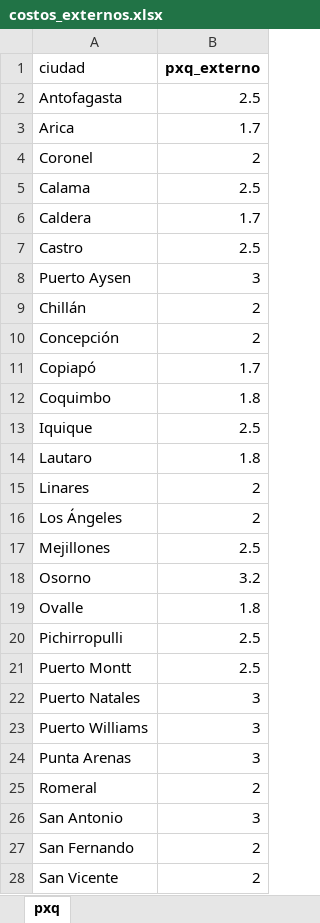
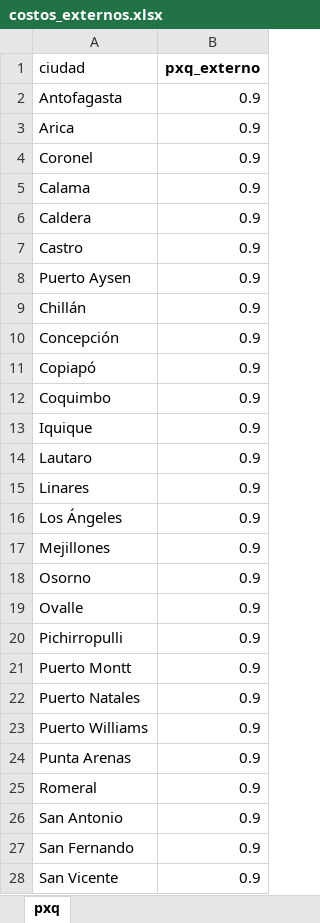
Before and after one commit to christianzv14-coder/Cerebro, an Excel workbook: data/costos_externos.xlsx, sheet pxq, drawn as a sheet; only a part is shown; values as stored, in another font and other column widths than the file's, no borders; the diff covers the shown part only; the diff names each change by its address in the sheet, - before the commit and + after, or states it on an @@ line.

Commit message:
Update costos_externos.xlsx

```diff
--- a/data/costos_externos.xlsx (sheet pxq)
+++ b/data/costos_externos.xlsx (sheet pxq)
-B2 (pxq_externo): 2.5
+B2 (pxq_externo): 0.9
-B3 (pxq_externo): 1.7
+B3 (pxq_externo): 0.9
-B4 (pxq_externo): 2
+B4 (pxq_externo): 0.9
-B5 (pxq_externo): 2.5
+B5 (pxq_externo): 0.9
-B6 (pxq_externo): 1.7
+B6 (pxq_externo): 0.9
-B7 (pxq_externo): 2.5
+B7 (pxq_externo): 0.9
-B8 (pxq_externo): 3
+B8 (pxq_externo): 0.9
-B9:B10 (pxq_externo): 2
+B9:B10 (pxq_externo): 0.9
-B11 (pxq_externo): 1.7
+B11 (pxq_externo): 0.9
-B12 (pxq_externo): 1.8
+B12 (pxq_externo): 0.9
-B13 (pxq_externo): 2.5
+B13 (pxq_externo): 0.9
-B14 (pxq_externo): 1.8
+B14 (pxq_externo): 0.9
-B15:B16 (pxq_externo): 2
+B15:B16 (pxq_externo): 0.9
-B17 (pxq_externo): 2.5
+B17 (pxq_externo): 0.9
-B18 (pxq_externo): 3.2
+B18 (pxq_externo): 0.9
-B19 (pxq_externo): 1.8
+B19 (pxq_externo): 0.9
-B20:B21 (pxq_externo): 2.5
+B20:B21 (pxq_externo): 0.9
-B22:B24 (pxq_externo): 3
+B22:B24 (pxq_externo): 0.9
-B25 (pxq_externo): 2
+B25 (pxq_externo): 0.9
-B26 (pxq_externo): 3
+B26 (pxq_externo): 0.9
-B27:B28 (pxq_externo): 2
+B27:B28 (pxq_externo): 0.9
```
Also changed, not shown: 4 edited cells elsewhere in this sheet.
